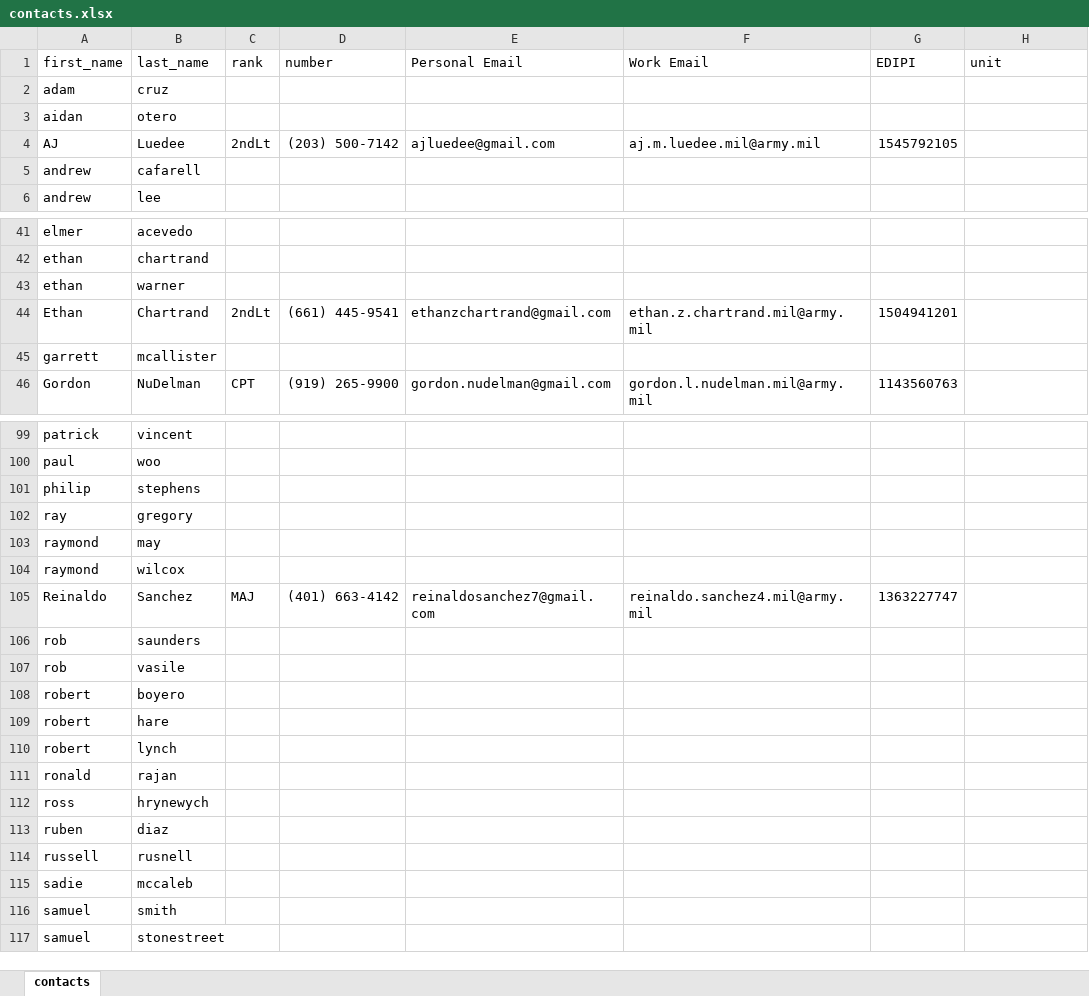
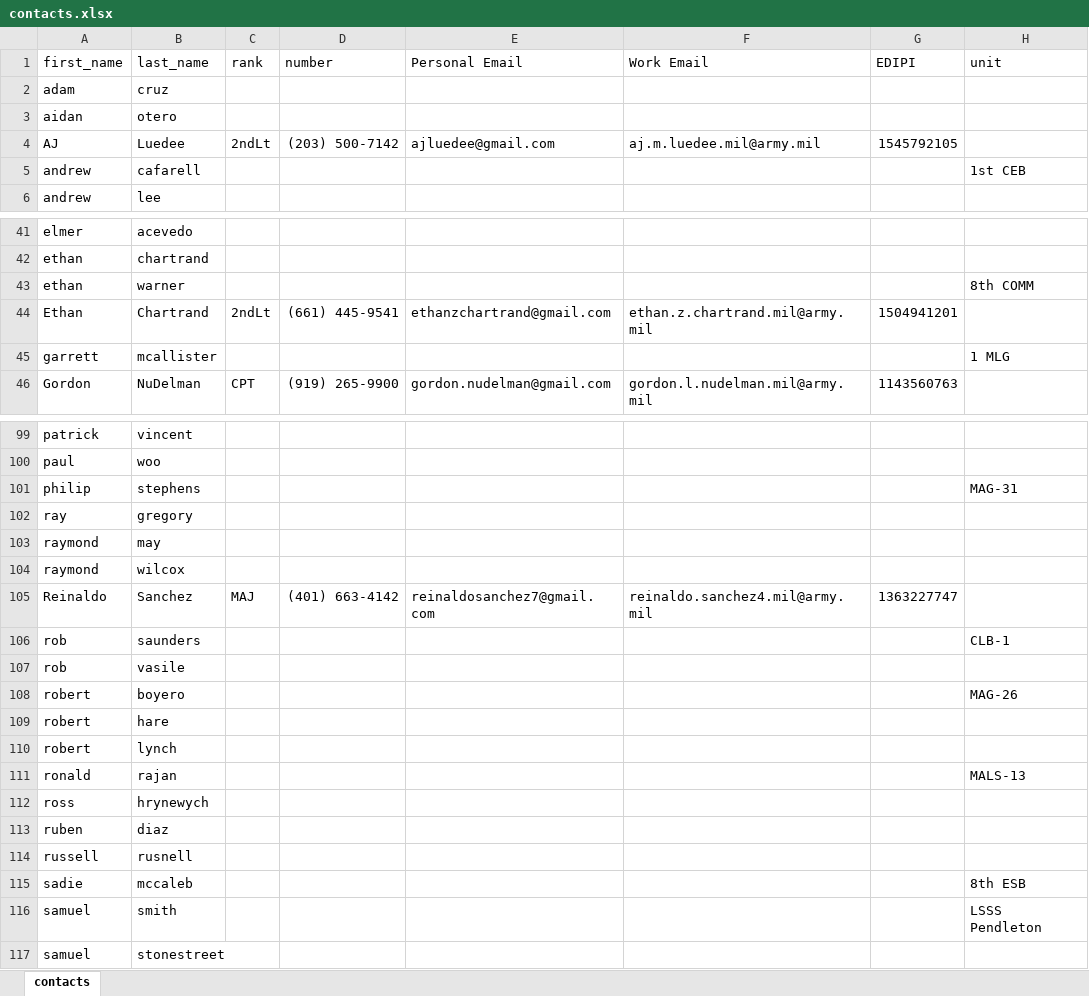
Before and after one commit to stonecoder-actual/maradmin-alert, an Excel workbook: contacts.xlsx, sheet contacts, drawn as a sheet; only a part is shown, gaps mark what is left out; values as stored, in another font and other column widths than the file's, no borders; table styles not drawn; the diff covers the shown part only; the diff names each change by its address in the sheet, - before the commit and + after, or states it on an @@ line.

Commit message:
updated contacts

```diff
--- a/contacts.xlsx (sheet contacts)
+++ b/contacts.xlsx (sheet contacts)
-H5 (unit): (empty)
+H5 (unit): 1st CEB
-H43 (unit): (empty)
+H43 (unit): 8th COMM
-H45 (unit): (empty)
+H45 (unit): 1 MLG
-H101 (unit): (empty)
+H101 (unit): MAG-31
-H106 (unit): (empty)
+H106 (unit): CLB-1
-H108 (unit): (empty)
+H108 (unit): MAG-26
-H111 (unit): (empty)
+H111 (unit): MALS-13
-H115 (unit): (empty)
+H115 (unit): 8th ESB
-H116 (unit): (empty)
+H116 (unit): LSSS Pendleton
```
Also changed, not shown: 8 edited cells elsewhere in this sheet.
